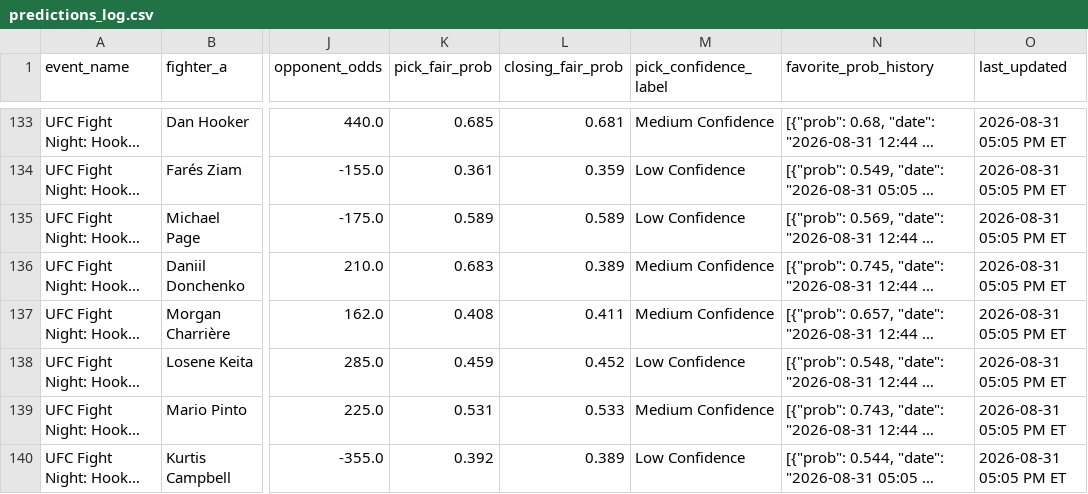
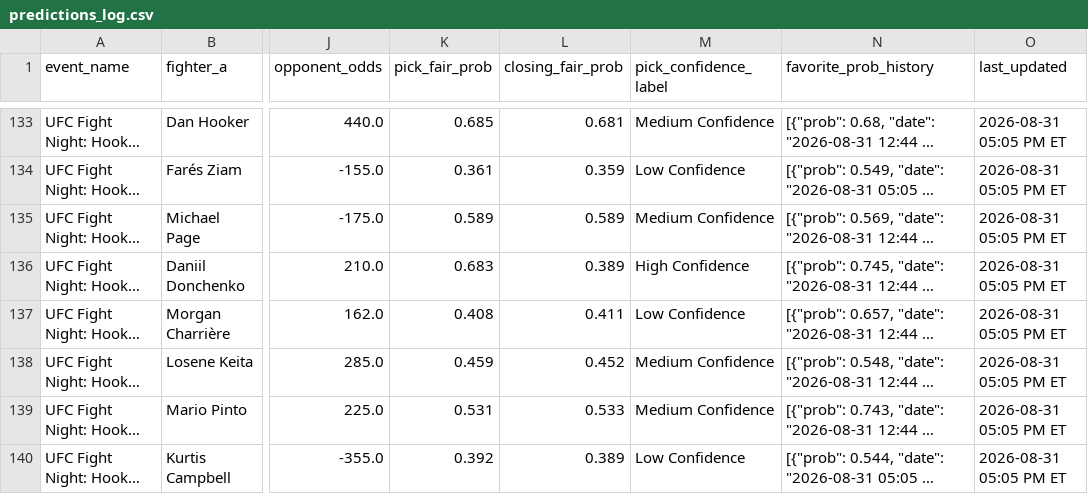
Before and after one commit to sb98park/ufc-edge-finder, a CSV file: data/predictions_log.csv, drawn as a sheet; only a part is shown, gaps mark what is left out; long unchanged cells end in …; the diff names each change by its address in the sheet, - before the commit and + after, or states it on an @@ line.

```diff
--- a/data/predictions_log.csv
+++ b/data/predictions_log.csv
-M135 (pick_confidence_label): Low Confidence
+M135 (pick_confidence_label): Medium Confidence
-M136 (pick_confidence_label): Medium Confidence
+M136 (pick_confidence_label): High Confidence
-M137 (pick_confidence_label): Medium Confidence
+M137 (pick_confidence_label): Low Confidence
-M138 (pick_confidence_label): Low Confidence
+M138 (pick_confidence_label): Medium Confidence
```
